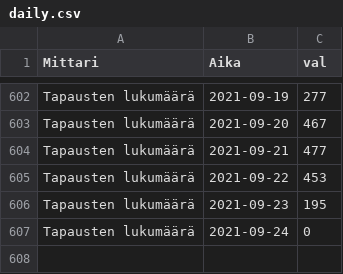
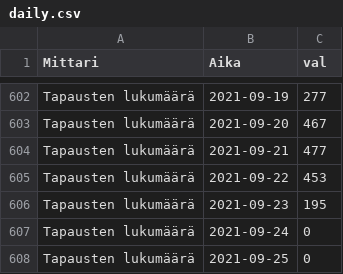
Before and after one commit to ahnl/covid-19.fi, a CSV file: data/daily.csv, drawn as a sheet; only a part is shown, gaps mark what is left out.

```diff
--- a/data/daily.csv
+++ b/data/daily.csv
@@ -607 +607,2 @@ Tapausten lukumäärä;2021-09-23;195
 Tapausten lukumäärä;2021-09-24;0
+Tapausten lukumäärä;2021-09-25;0
```
